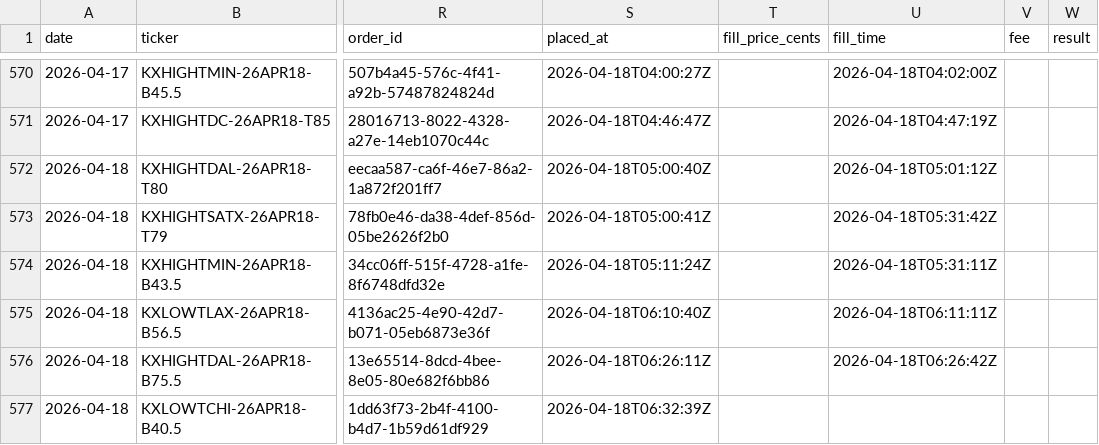
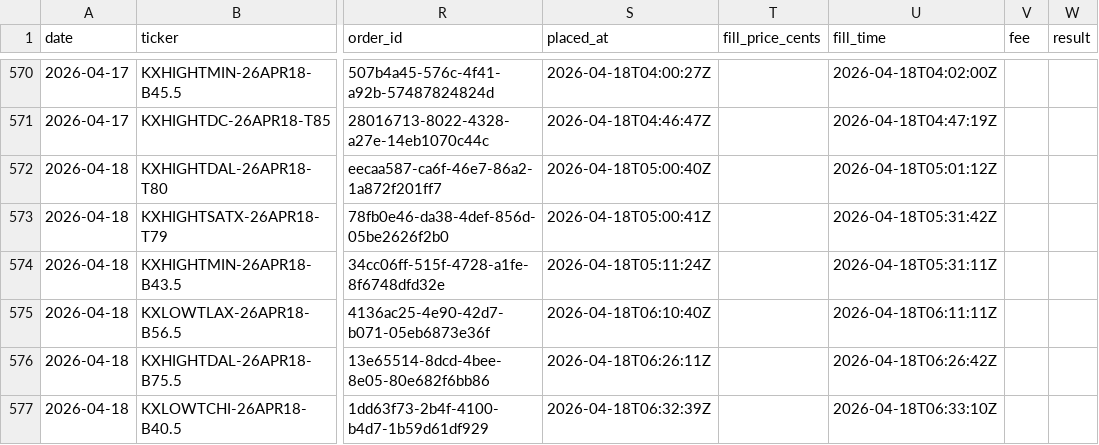
Before and after one commit to alexgarrison2/KalshiBotClaude, a CSV file: data/trades.csv, drawn as a sheet; only a part is shown, gaps mark what is left out; the diff names each change by its address in the sheet, - before the commit and + after, or states it on an @@ line.

Commit message:
auto: daily settlement 2026-04-18

```diff
--- a/data/trades.csv
+++ b/data/trades.csv
-U577 (fill_time): (empty)
+U577 (fill_time): 2026-04-18T06:33:10Z
```
